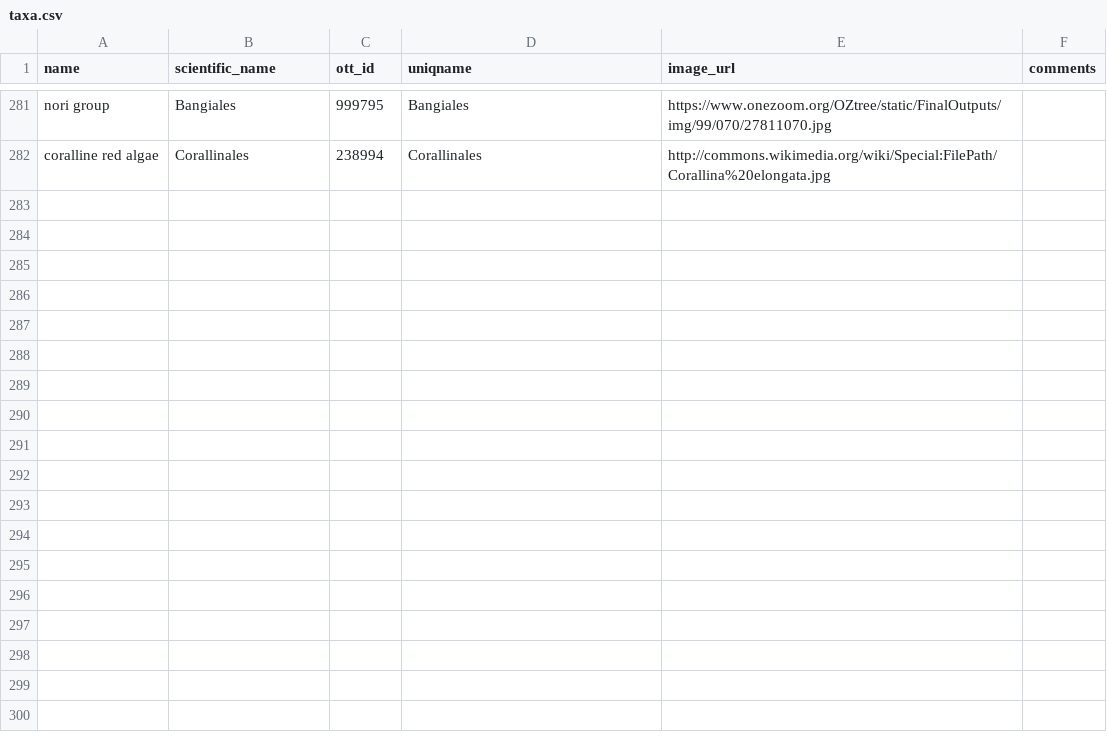
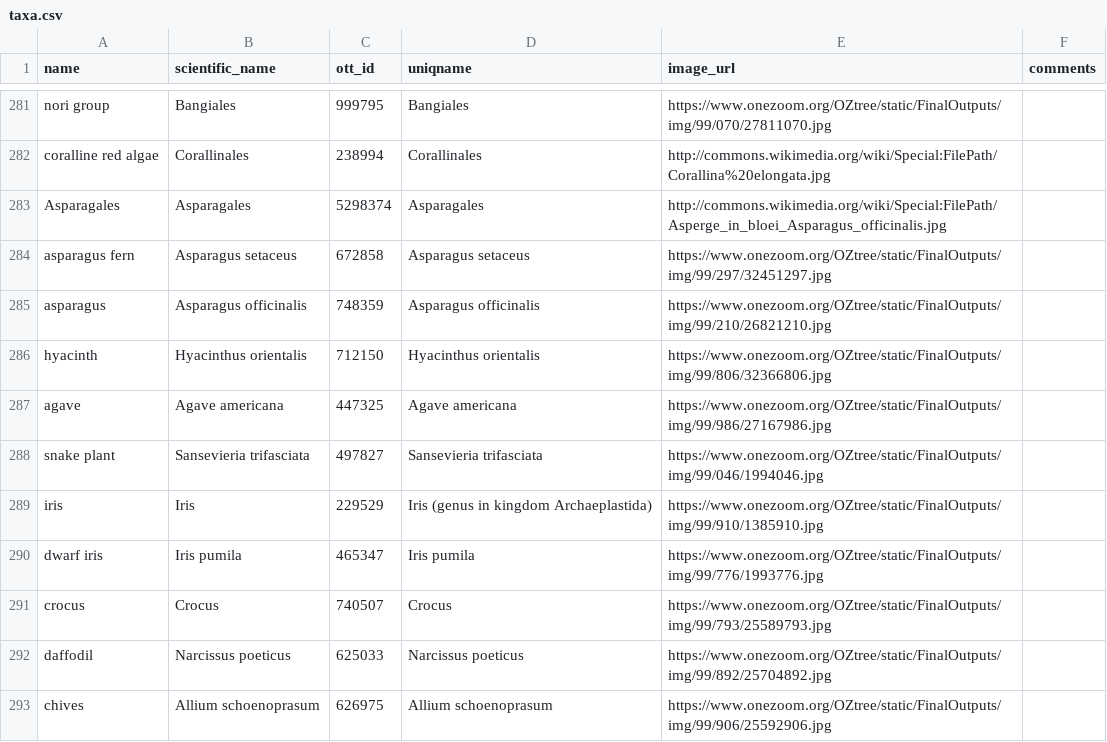
Before and after one commit to jacksonloper/catbunnyrailroad, a CSV file: taxa.csv, drawn as a sheet; only a part is shown, gaps mark what is left out.

```diff
--- a/taxa.csv
+++ b/taxa.csv
@@ -282 +282,12 @@ nori group,Bangiales,999795,Bangiales,https://www.onezoom.org/OZtree/static/Fina
 coralline red algae,Corallinales,238994,Corallinales,http://commons.wikimedia.org/wiki/Special:FilePath/Corallina%20elongata.jpg,
+Asparagales,Asparagales,5298374,Asparagales,http://commons.wikimedia.org/wiki/Special:FilePath/Asperge_in_bloei_Asparagus_officinalis.jpg,
+asparagus fern,Asparagus setaceus,672858,Asparagus setaceus,https://www.onezoom.org/OZtree/static/FinalOutputs/img/99/297/32451297.jpg,
+asparagus,Asparagus officinalis,748359,Asparagus officinalis,https://www.onezoom.org/OZtree/static/FinalOutputs/img/99/210/26821210.jpg,
+hyacinth,Hyacinthus orientalis,712150,Hyacinthus orientalis,https://www.onezoom.org/OZtree/static/FinalOutputs/img/99/806/32366806.jpg,
+agave,Agave americana,447325,Agave americana,https://www.onezoom.org/OZtree/static/FinalOutputs/img/99/986/27167986.jpg,
+snake plant,Sansevieria trifasciata,497827,Sansevieria trifasciata,https://www.onezoom.org/OZtree/static/FinalOutputs/img/99/046/1994046.jpg,
+iris,Iris,229529,Iris (genus in kingdom Archaeplastida),https://www.onezoom.org/OZtree/static/FinalOutputs/img/99/910/1385910.jpg,
+dwarf iris,Iris pumila,465347,Iris pumila,https://www.onezoom.org/OZtree/static/FinalOutputs/img/99/776/1993776.jpg,
+crocus,Crocus,740507,Crocus,https://www.onezoom.org/OZtree/static/FinalOutputs/img/99/793/25589793.jpg,
+daffodil,Narcissus poeticus,625033,Narcissus poeticus,https://www.onezoom.org/OZtree/static/FinalOutputs/img/99/892/25704892.jpg,
+chives,Allium schoenoprasum,626975,Allium schoenoprasum,https://www.onezoom.org/OZtree/static/FinalOutputs/img/99/906/25592906.jpg,
```
Also changed, not shown: 27 other files.
